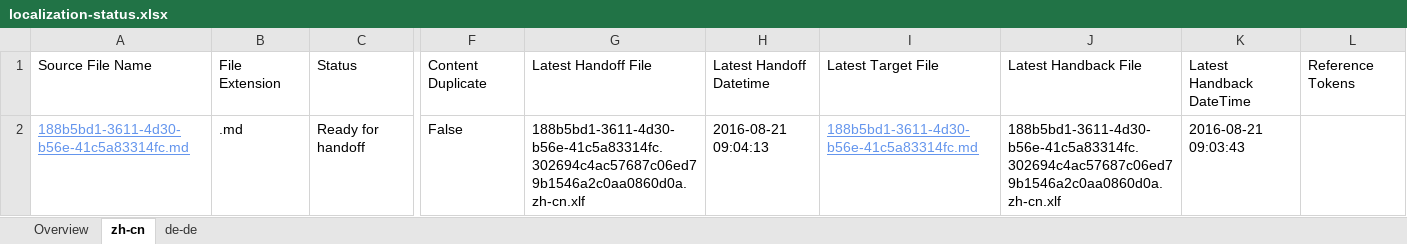
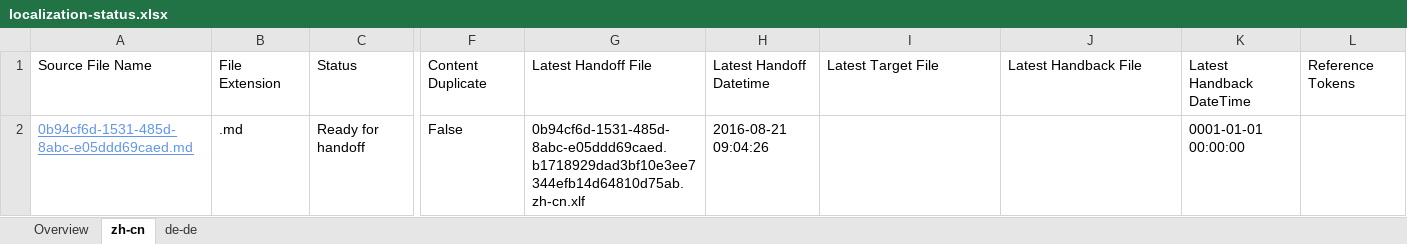
Before and after one commit to OpenLocalizationTestOrg/ol-test0-handback, an Excel workbook: ol-handback/OpenLocalizationTestOrg/ol-test0/ci/localization-status.xlsx, sheet zh-cn, drawn as a sheet; only a part is shown, gaps mark what is left out; values as stored, in another font and other column widths than the file's, no borders; table styles not drawn; the diff names each change by its address in the sheet, - before the commit and + after, or states it on an @@ line.

```diff
--- a/ol-handback/OpenLocalizationTestOrg/ol-test0/ci/localization-status.xlsx (sheet zh-cn)
+++ b/ol-handback/OpenLocalizationTestOrg/ol-test0/ci/localization-status.xlsx (sheet zh-cn)
-A2: 188b5bd1-3611-4d30-b56e-41c5a83314fc.md
+A2: 0b94cf6d-1531-485d-8abc-e05ddd69caed.md
-G2: 188b5bd1-3611-4d30-b56e-41c5a83314fc.302694c4ac57687c06ed79b1546a2c0aa0860d0a.zh-cn.xlf
+G2: 0b94cf6d-1531-485d-8abc-e05ddd69caed.b1718929dad3bf10e3ee7344efb14d64810d75ab.zh-cn.xlf
-H2: 2016-08-21 09:04:13
+H2: 2016-08-21 09:04:26
-I2: 188b5bd1-3611-4d30-b56e-41c5a83314fc.md
+I2: (empty)
-J2: 188b5bd1-3611-4d30-b56e-41c5a83314fc.302694c4ac57687c06ed79b1546a2c0aa0860d0a.zh-cn.xlf
+J2: (empty)
-K2: 2016-08-21 09:03:43
+K2: 0001-01-01 00:00:00
```
Also changed, not shown: sheet de-de, sheet Overview.
